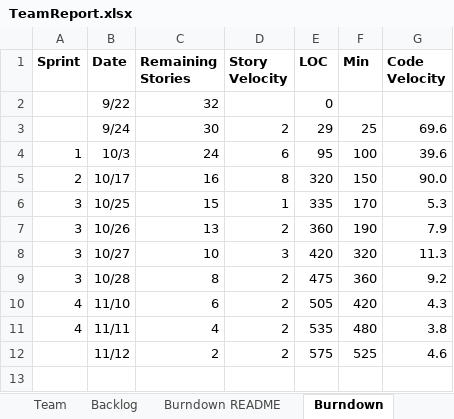
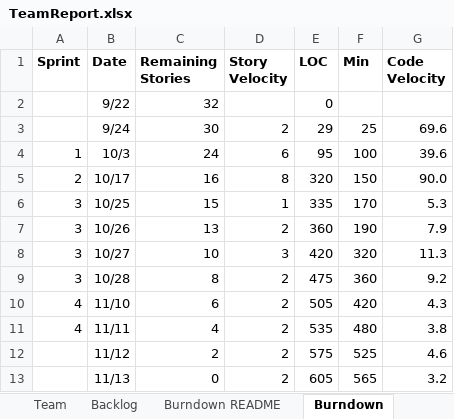
Before and after one commit to ywCN/SSW533Project, an Excel workbook: TeamReport.xlsx, sheet Burndown, drawn as a sheet; values as stored, in another font and other column widths than the file's, no borders; charts and pictures not drawn; the diff names each change by its address in the sheet, - before the commit and + after, or states it on an @@ line.

```diff
--- a/TeamReport.xlsx (sheet Burndown)
+++ b/TeamReport.xlsx (sheet Burndown)
+row 13:  | 11/13 | 0 | 2 | 605 | 565 | 3.2
```
Also changed, not shown: sheet Sprint4, sheet Backlog.
